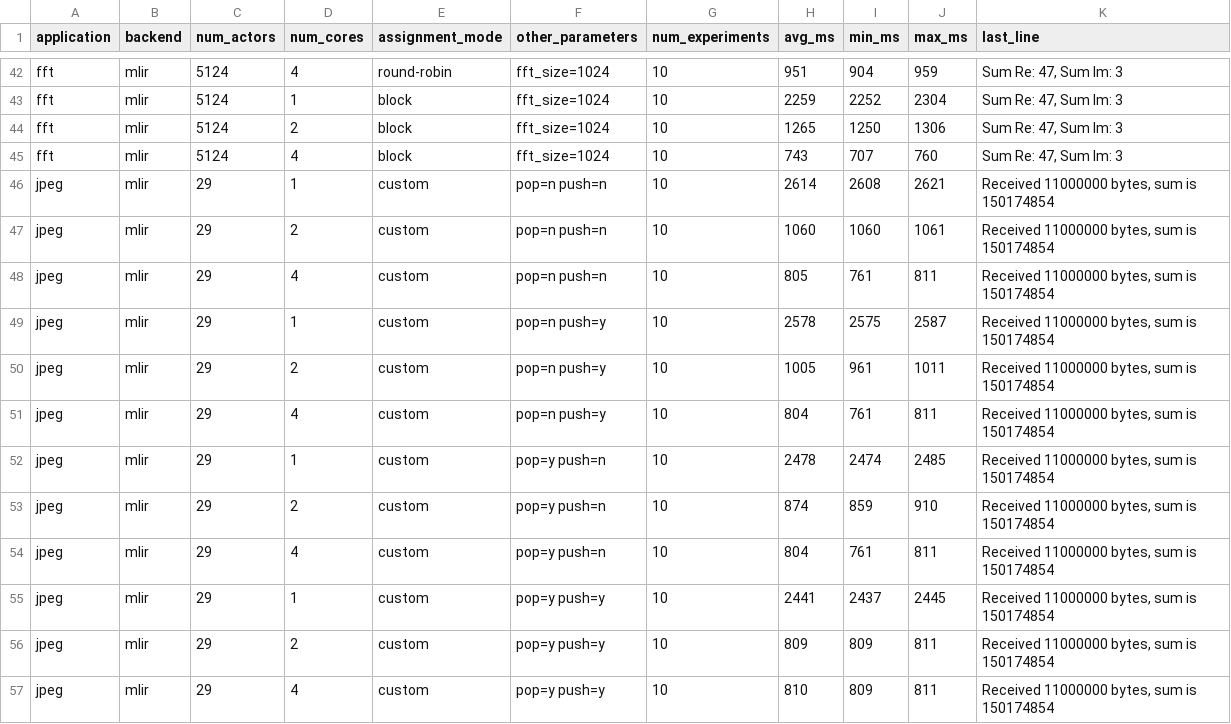
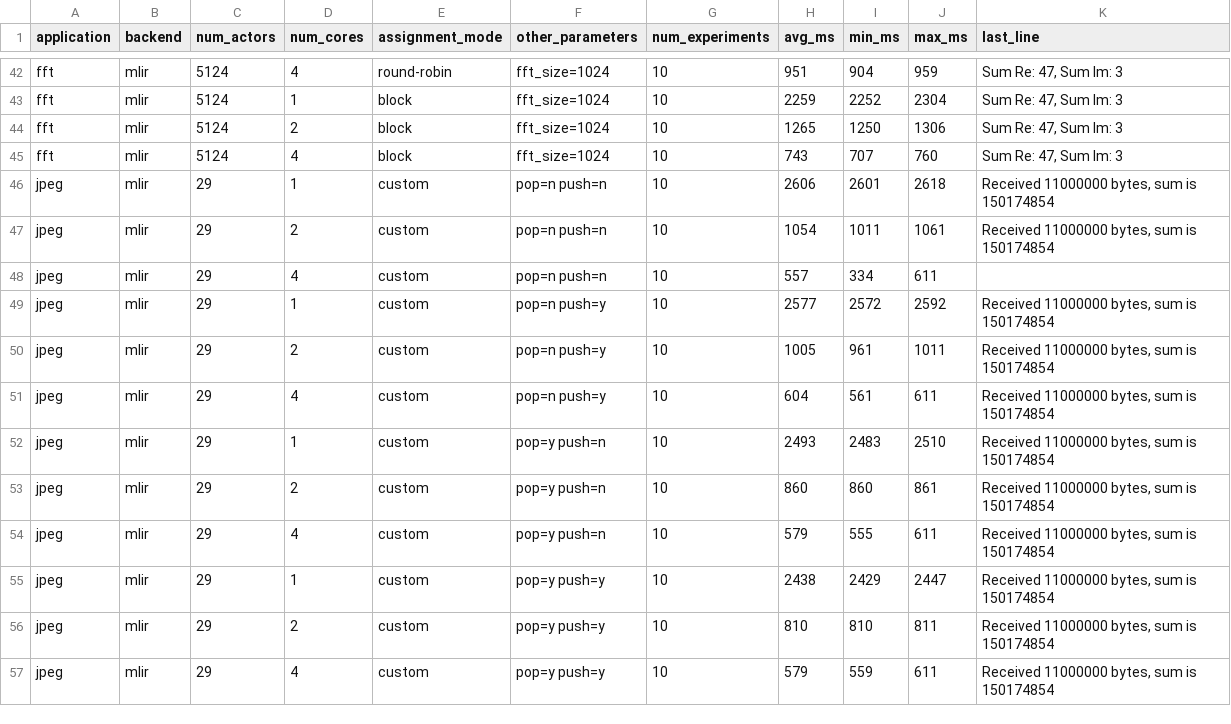
Before and after one commit to gcallanan/cal-mlir-dialect, a CSV file: examples/rough-extras/aggregated_results.csv, drawn as a sheet; only a part is shown, gaps mark what is left out; the diff covers the shown part only.

```diff
--- a/examples/rough-extras/aggregated_results.csv
+++ b/examples/rough-extras/aggregated_results.csv
@@ -45,13 +45,13 @@ fft,mlir,5124,2,block,fft_size=1024,10,1265,1250,1306,"Sum Re: 47, Sum Im: 3"
 fft,mlir,5124,4,block,fft_size=1024,10,743,707,760,"Sum Re: 47, Sum Im: 3"
-jpeg,mlir,29,1,custom,"pop=n push=n",10,2614,2608,2621,"Received 11000000 bytes, sum is 150174854"
-jpeg,mlir,29,2,custom,"pop=n push=n",10,1060,1060,1061,"Received 11000000 bytes, sum is 150174854"
-jpeg,mlir,29,4,custom,"pop=n push=n",10,805,761,811,"Received 11000000 bytes, sum is 150174854"
-jpeg,mlir,29,1,custom,"pop=n push=y",10,2578,2575,2587,"Received 11000000 bytes, sum is 150174854"
+jpeg,mlir,29,1,custom,"pop=n push=n",10,2606,2601,2618,"Received 11000000 bytes, sum is 150174854"
+jpeg,mlir,29,2,custom,"pop=n push=n",10,1054,1011,1061,"Received 11000000 bytes, sum is 150174854"
+jpeg,mlir,29,4,custom,"pop=n push=n",10,557,334,611,""
+jpeg,mlir,29,1,custom,"pop=n push=y",10,2577,2572,2592,"Received 11000000 bytes, sum is 150174854"
 jpeg,mlir,29,2,custom,"pop=n push=y",10,1005,961,1011,"Received 11000000 bytes, sum is 150174854"
-jpeg,mlir,29,4,custom,"pop=n push=y",10,804,761,811,"Received 11000000 bytes, sum is 150174854"
-jpeg,mlir,29,1,custom,"pop=y push=n",10,2478,2474,2485,"Received 11000000 bytes, sum is 150174854"
-jpeg,mlir,29,2,custom,"pop=y push=n",10,874,859,910,"Received 11000000 bytes, sum is 150174854"
-jpeg,mlir,29,4,custom,"pop=y push=n",10,804,761,811,"Received 11000000 bytes, sum is 150174854"
-jpeg,mlir,29,1,custom,"pop=y push=y",10,2441,2437,2445,"Received 11000000 bytes, sum is 150174854"
-jpeg,mlir,29,2,custom,"pop=y push=y",10,809,809,811,"Received 11000000 bytes, sum is 150174854"
-jpeg,mlir,29,4,custom,"pop=y push=y",10,810,809,811,"Received 11000000 bytes, sum is 150174854"
+jpeg,mlir,29,4,custom,"pop=n push=y",10,604,561,611,"Received 11000000 bytes, sum is 150174854"
+jpeg,mlir,29,1,custom,"pop=y push=n",10,2493,2483,2510,"Received 11000000 bytes, sum is 150174854"
+jpeg,mlir,29,2,custom,"pop=y push=n",10,860,860,861,"Received 11000000 bytes, sum is 150174854"
+jpeg,mlir,29,4,custom,"pop=y push=n",10,579,555,611,"Received 11000000 bytes, sum is 150174854"
+jpeg,mlir,29,1,custom,"pop=y push=y",10,2438,2429,2447,"Received 11000000 bytes, sum is 150174854"
+jpeg,mlir,29,2,custom,"pop=y push=y",10,810,810,811,"Received 11000000 bytes, sum is 150174854"
+jpeg,mlir,29,4,custom,"pop=y push=y",10,579,559,611,"Received 11000000 bytes, sum is 150174854"
```
Also changed, not shown: 11 edited cells elsewhere in this file, examples/rough-extras/jpeg/actor_affinities_4core.csv, examples/rough-extras/jpeg/timing_results.csv, 4 other files.
